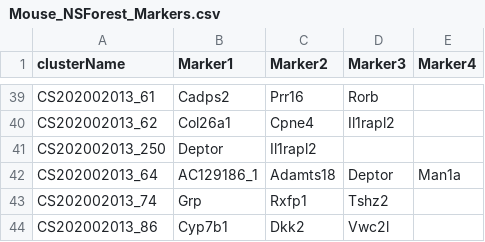
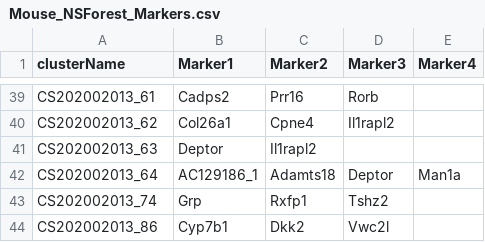
Before and after one commit to obophenotype/brain_data_standards_ontologies, a CSV file: src/markers/raw/Mouse_NSForest_Markers.csv, drawn as a sheet; only a part is shown, gaps mark what is left out.

Commit message:
Update Mouse_NSForest_Markers.csv

```diff
--- a/src/markers/raw/Mouse_NSForest_Markers.csv
+++ b/src/markers/raw/Mouse_NSForest_Markers.csv
@@ -40,3 +40,3 @@ CS202002013_61,Cadps2,Prr16,Rorb,
 CS202002013_62,Col26a1,Cpne4,Il1rapl2,
-CS202002013_250,Deptor,Il1rapl2,,
+CS202002013_63,Deptor,Il1rapl2,,
 CS202002013_64,AC129186_1,Adamts18,Deptor,Man1a
```
